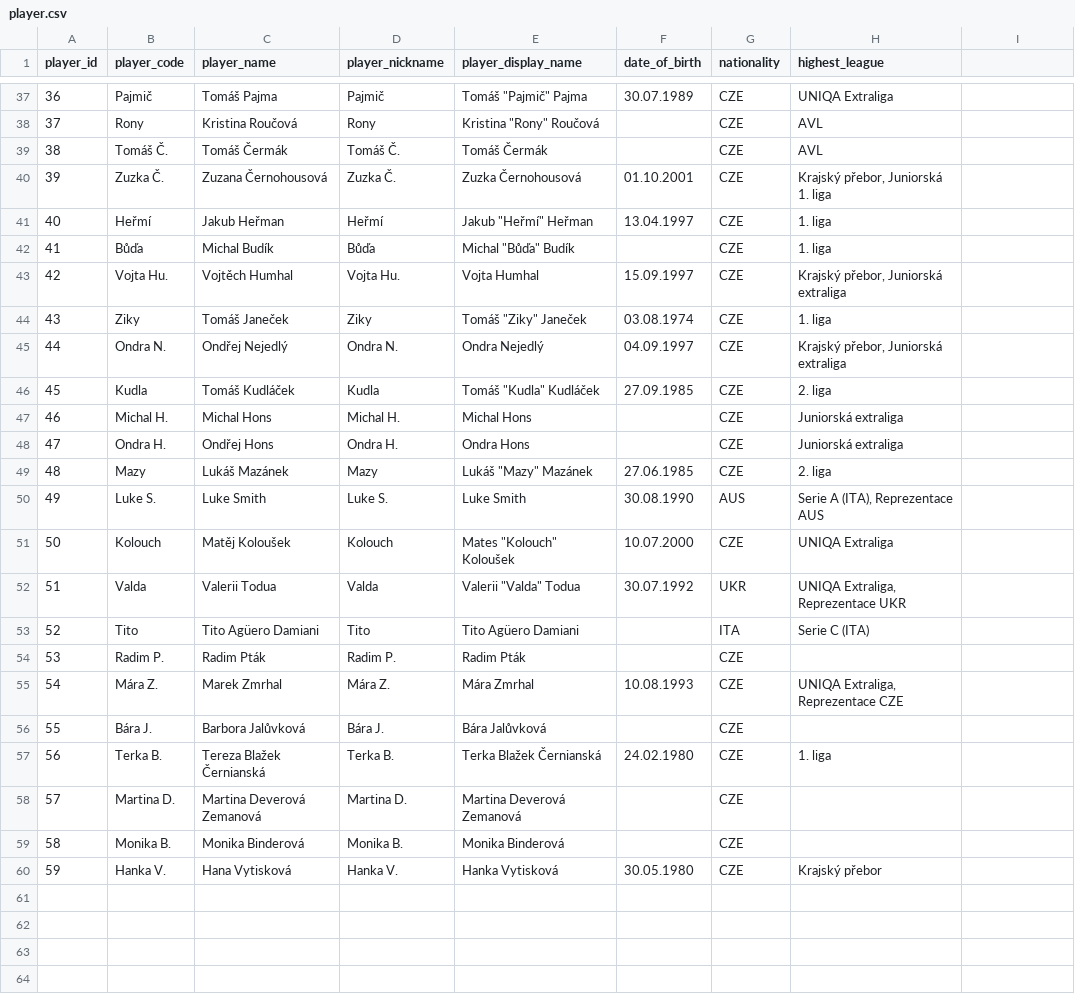
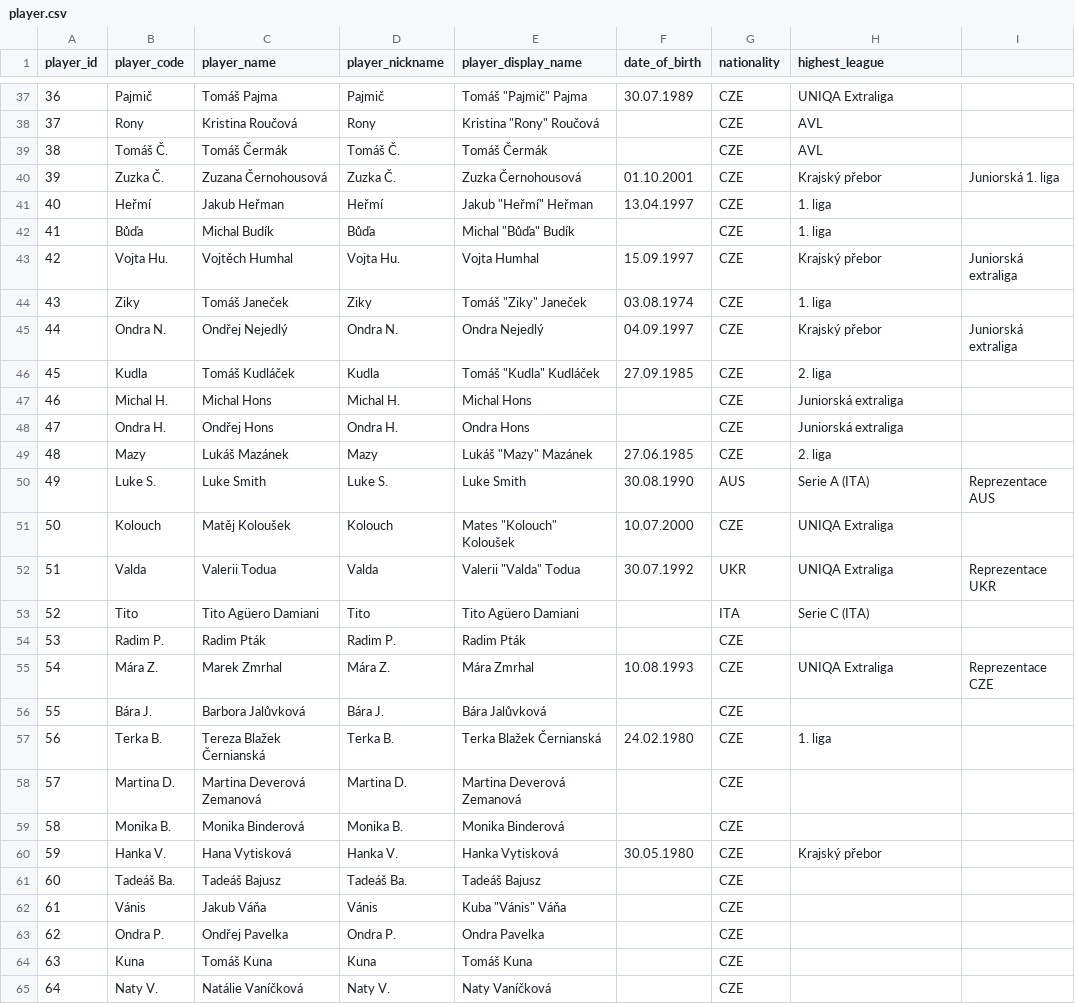
Before and after one commit to vojtechherrmann/rozvedcik, a CSV file: historical_results/data/player.csv, drawn as a sheet; only a part is shown, gaps mark what is left out; the diff covers the shown part only.

Commit message:
2021 hobby player and category + bugfix

```diff
--- a/historical_results/data/player.csv
+++ b/historical_results/data/player.csv
@@ -39,8 +39,8 @@
 38,Tomáš Č.,Tomáš Čermák,Tomáš Č.,Tomáš Čermák,,CZE,AVL
-39,Zuzka Č.,Zuzana Černohousová,Zuzka Č.,Zuzka Černohousová,01.10.2001,CZE,"Krajský přebor, Juniorská 1. liga"
+39,Zuzka Č.,Zuzana Černohousová,Zuzka Č.,Zuzka Černohousová,01.10.2001,CZE,Krajský přebor, Juniorská 1. liga
 40,Heřmí,Jakub Heřman,Heřmí,"Jakub ""Heřmí"" Heřman",13.04.1997,CZE,1. liga
 41,Bůďa,Michal Budík,Bůďa,"Michal ""Bůďa"" Budík",,CZE,1. liga
-42,Vojta Hu.,Vojtěch Humhal,Vojta Hu.,Vojta Humhal,15.09.1997,CZE,"Krajský přebor, Juniorská extraliga"
+42,Vojta Hu.,Vojtěch Humhal,Vojta Hu.,Vojta Humhal,15.09.1997,CZE,Krajský přebor, Juniorská extraliga
 43,Ziky,Tomáš Janeček,Ziky,"Tomáš ""Ziky"" Janeček",03.08.1974,CZE,1. liga
-44,Ondra N.,Ondřej Nejedlý,Ondra N.,Ondra Nejedlý,04.09.1997,CZE,"Krajský přebor, Juniorská extraliga"
+44,Ondra N.,Ondřej Nejedlý,Ondra N.,Ondra Nejedlý,04.09.1997,CZE,Krajský přebor, Juniorská extraliga
 45,Kudla,Tomáš Kudláček,Kudla,"Tomáš ""Kudla"" Kudláček",27.09.1985,CZE,2. liga
@@ -49,8 +49,8 @@
 48,Mazy,Lukáš Mazánek,Mazy,"Lukáš ""Mazy"" Mazánek",27.06.1985,CZE,2. liga
-49,Luke S.,Luke Smith,Luke S.,Luke Smith,30.08.1990,AUS,"Serie A (ITA), Reprezentace AUS"
+49,Luke S.,Luke Smith,Luke S.,Luke Smith,30.08.1990,AUS,Serie A (ITA), Reprezentace AUS
 50,Kolouch,Matěj Koloušek,Kolouch,"Mates ""Kolouch"" Koloušek",10.07.2000,CZE,UNIQA Extraliga
-51,Valda,Valerii Todua,Valda,"Valerii ""Valda"" Todua",30.07.1992,UKR,"UNIQA Extraliga, Reprezentace UKR"
+51,Valda,Valerii Todua,Valda,"Valerii ""Valda"" Todua",30.07.1992,UKR,UNIQA Extraliga, Reprezentace UKR
 52,Tito,Tito Agüero Damiani,Tito,Tito Agüero Damiani,,ITA,Serie C (ITA)
 53,Radim P.,Radim Pták,Radim P.,Radim Pták,,CZE,
-54,Mára Z.,Marek Zmrhal,Mára Z.,Mára Zmrhal,10.08.1993,CZE,"UNIQA Extraliga, Reprezentace CZE"
+54,Mára Z.,Marek Zmrhal,Mára Z.,Mára Zmrhal,10.08.1993,CZE,UNIQA Extraliga, Reprezentace CZE
 55,Bára J.,Barbora Jalůvková,Bára J.,Bára Jalůvková,,CZE,
@@ -60 +60,6 @@
 59,Hanka V.,Hana Vytisková,Hanka V.,Hanka Vytisková,30.05.1980,CZE,Krajský přebor
+60,Tadeáš Ba.,Tadeáš Bajusz,Tadeáš Ba.,Tadeáš Bajusz,,CZE,
+61,Vánis,Jakub Váňa,Vánis,"Kuba ""Vánis"" Váňa",,CZE,
+62,Ondra P.,Ondřej Pavelka,Ondra P.,Ondra Pavelka,,CZE,
+63,Kuna,Tomáš Kuna,Kuna,Tomáš Kuna,,CZE,
+64,Naty V.,Natálie Vaníčková,Naty V.,Naty Vaníčková,,CZE,
```
Also changed, not shown: 4 edited cells elsewhere in this file, historical_results/data/2020/category.csv, 1 other file.
